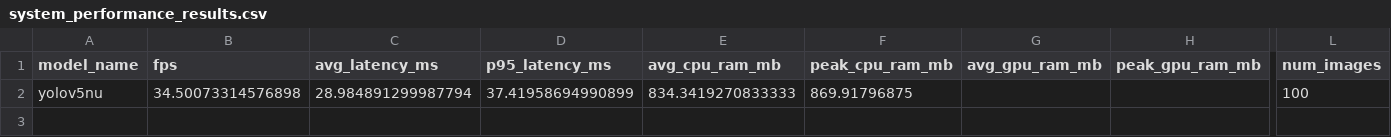
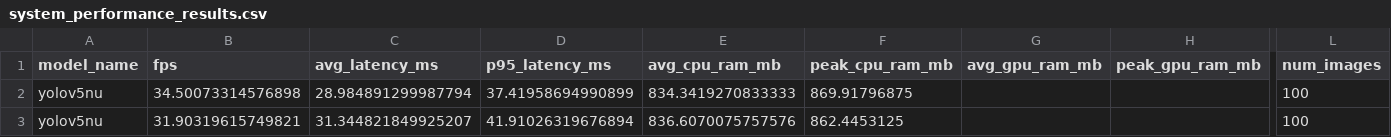
Before and after one commit to JustinLungu/Road-Damage-TinyML-Benchmark, a CSV file: results/system_metrics/system_performance_results.csv, drawn as a sheet; only a part is shown, gaps mark what is left out; rows hold the shown columns only; the diff names each change by its address in the sheet, - before the commit and + after, or states it on an @@ line.

Commit message:
performance metrics pipeline refactor into package

```diff
--- a/results/system_metrics/system_performance_results.csv
+++ b/results/system_metrics/system_performance_results.csv
+row 3: yolov5nu | 31.90319615749821 | 31.344821849925207 | 41.91026319676894 | 836.6070075757576 | 862.4453125 |  |  | 100
```
Also changed, not shown: 13 other files.
